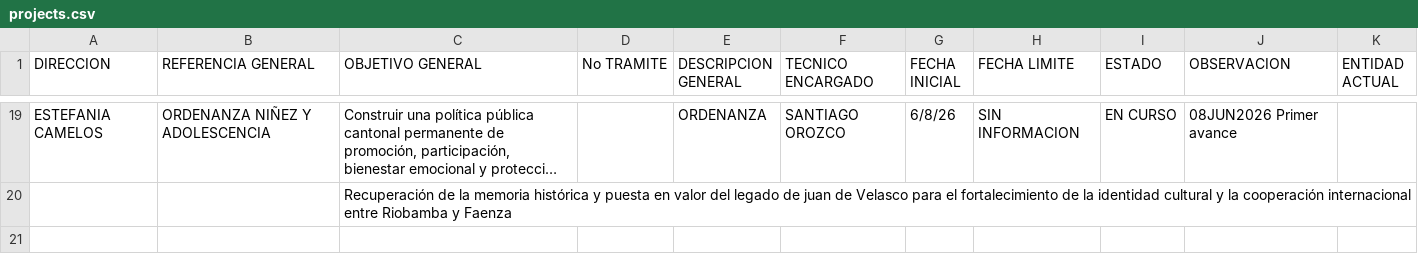
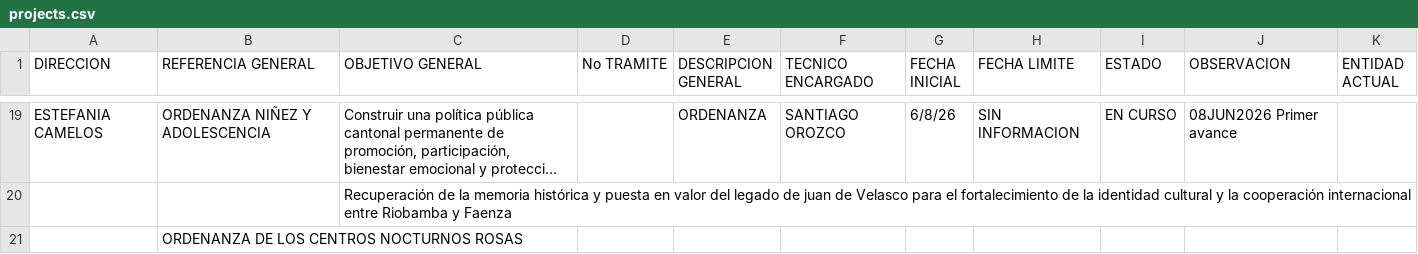
Before and after one commit to scarlettenietopaez-blip/dashboard-directores-proyectos, a CSV file: data/projects.csv, drawn as a sheet; only a part is shown, gaps mark what is left out; long unchanged cells end in …; the diff names each change by its address in the sheet, - before the commit and + after, or states it on an @@ line.

Commit message:
Actualizar projects.csv desde Excel - 24/6/2026, 8:01:29 a. m.

```diff
--- a/data/projects.csv
+++ b/data/projects.csv
+row 21:  | ORDENANZA DE LOS CENTROS NOCTURNOS ROSAS
```
